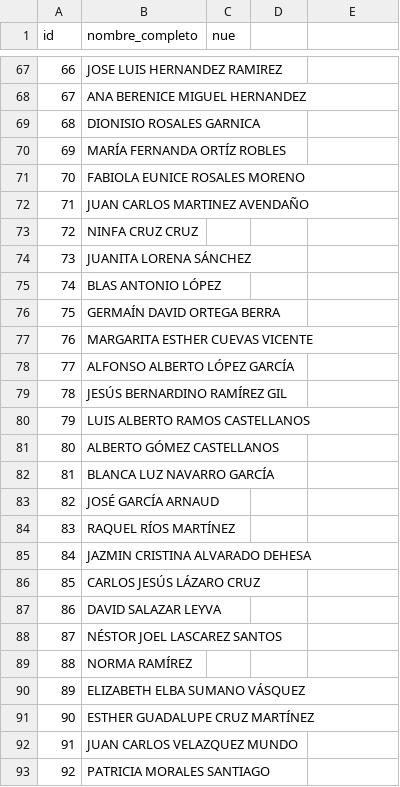
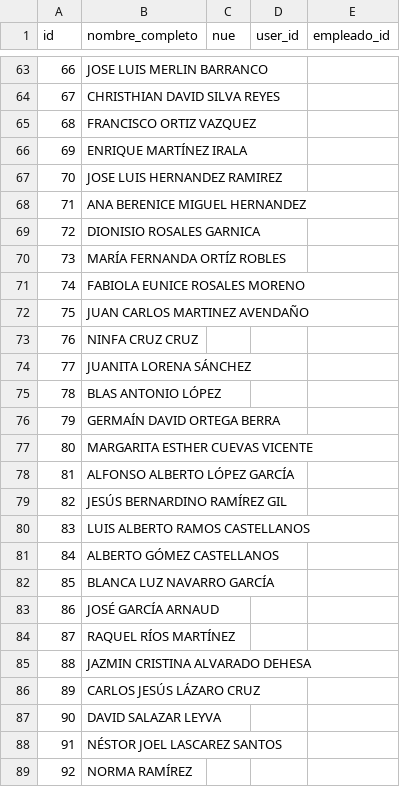
Before and after one commit to Elias8291/sivso_ab, a CSV file: database/seeders/excel_datos/05_delegado.csv, drawn as a sheet; only a part is shown, gaps mark what is left out; the diff covers the shown part only.

```diff
--- a/database/seeders/excel_datos/05_delegado.csv
+++ b/database/seeders/excel_datos/05_delegado.csv
@@ -1 +1 @@
-id,nombre_completo,nue
+id,nombre_completo,nue,user_id,empleado_id
@@ -67,27 +63,27 @@
-66,JOSE LUIS HERNANDEZ RAMIREZ,
-67,ANA BERENICE MIGUEL HERNANDEZ,
-68,DIONISIO ROSALES GARNICA,
-69,MARÍA FERNANDA ORTÍZ ROBLES,
-70,FABIOLA EUNICE ROSALES MORENO,
-71,JUAN CARLOS MARTINEZ AVENDAÑO,
-72,NINFA CRUZ CRUZ,
-73,JUANITA LORENA SÁNCHEZ,
-74,BLAS ANTONIO LÓPEZ,
-75,GERMAÍN DAVID ORTEGA BERRA,
-76,MARGARITA ESTHER CUEVAS VICENTE,
-77,ALFONSO ALBERTO LÓPEZ GARCÍA,
-78,JESÚS BERNARDINO RAMÍREZ GIL,
-79,LUIS ALBERTO RAMOS CASTELLANOS,
-80,ALBERTO GÓMEZ CASTELLANOS,
-81,BLANCA LUZ NAVARRO GARCÍA,
-82,JOSÉ GARCÍA ARNAUD,
-83,RAQUEL RÍOS MARTÍNEZ,
-84,JAZMIN CRISTINA ALVARADO DEHESA,
-85,CARLOS JESÚS LÁZARO CRUZ,
-86,DAVID SALAZAR LEYVA,
-87,NÉSTOR JOEL LASCAREZ SANTOS,
-88,NORMA RAMÍREZ,
-89,ELIZABETH ELBA SUMANO VÁSQUEZ,
-90,ESTHER GUADALUPE CRUZ MARTÍNEZ,
-91,JUAN CARLOS VELAZQUEZ MUNDO,
-92,PATRICIA MORALES SANTIAGO,
+66,"JOSE LUIS MERLIN BARRANCO",,,
+67,"CHRISTHIAN DAVID SILVA REYES",,,
+68,"FRANCISCO ORTIZ VAZQUEZ",,,
+69,"ENRIQUE MARTÍNEZ IRALA",,,
+70,"JOSE LUIS HERNANDEZ RAMIREZ",,,
+71,"ANA BERENICE MIGUEL HERNANDEZ",,,
+72,"DIONISIO ROSALES GARNICA",,,
+73,"MARÍA FERNANDA ORTÍZ ROBLES",,,
+74,"FABIOLA EUNICE ROSALES MORENO",,,
+75,"JUAN CARLOS MARTINEZ AVENDAÑO",,,
+76,"NINFA CRUZ CRUZ",,,
+77,"JUANITA LORENA SÁNCHEZ",,,
+78,"BLAS ANTONIO LÓPEZ",,,
+79,"GERMAÍN DAVID ORTEGA BERRA",,,
+80,"MARGARITA ESTHER CUEVAS VICENTE",,,
+81,"ALFONSO ALBERTO LÓPEZ GARCÍA",,,
+82,"JESÚS BERNARDINO RAMÍREZ GIL",,,
+83,"LUIS ALBERTO RAMOS CASTELLANOS",,,
+84,"ALBERTO GÓMEZ CASTELLANOS",,,
+85,"BLANCA LUZ NAVARRO GARCÍA",,,
+86,"JOSÉ GARCÍA ARNAUD",,,
+87,"RAQUEL RÍOS MARTÍNEZ",,,
+88,"JAZMIN CRISTINA ALVARADO DEHESA",,,
+89,"CARLOS JESÚS LÁZARO CRUZ",,,
+90,"DAVID SALAZAR LEYVA",,,
+91,"NÉSTOR JOEL LASCAREZ SANTOS",,,
+92,"NORMA RAMÍREZ",,,
```
Also changed, not shown: 7 added rows, 7 removed rows and 128 edited cells elsewhere in this file, database/seeders/excel_datos/01_dependencia.csv, database/seeders/excel_datos/02_delegacion.csv, 10 other files.
